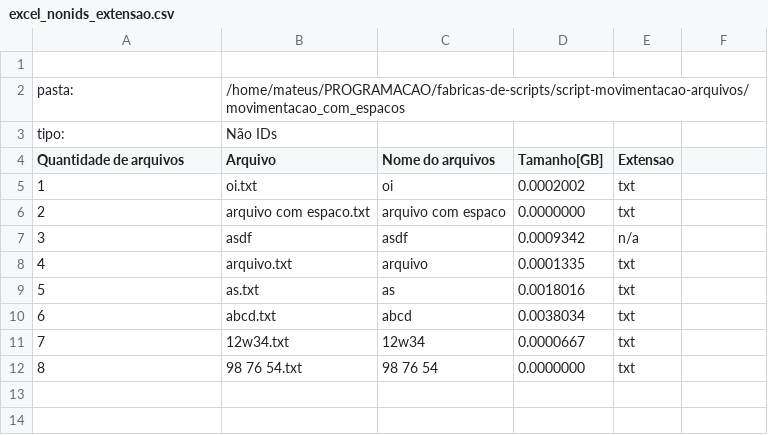
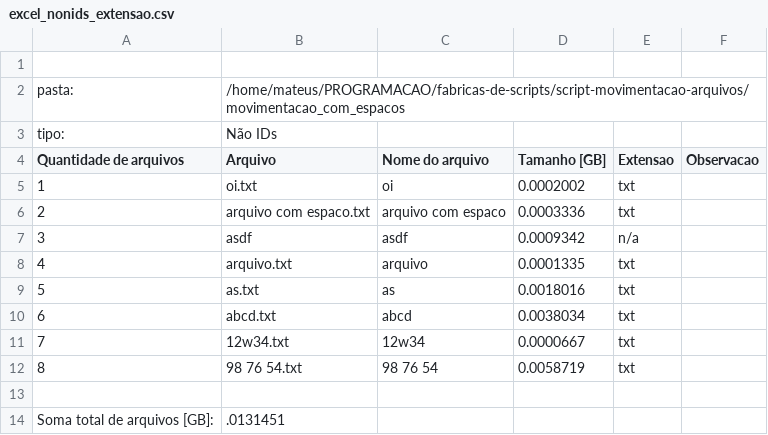
Before and after one commit to mateusvale/bash_script, a CSV file: script-movimentacao-arquivos/movimentacao_com_espacos/NON_IDs/excel_nonids_extensao.csv, drawn as a sheet.

```diff
--- a/script-movimentacao-arquivos/movimentacao_com_espacos/NON_IDs/excel_nonids_extensao.csv
+++ b/script-movimentacao-arquivos/movimentacao_com_espacos/NON_IDs/excel_nonids_extensao.csv
@@ -3,5 +3,5 @@ pasta:;/home/mateus/PROGRAMACAO/fabricas-de-scripts/script-movimentacao-arquivos
 tipo:;Não IDs
-Quantidade de arquivos;Arquivo;Nome do arquivos;Tamanho[GB];Extensao
+Quantidade de arquivos;Arquivo;Nome do arquivo;Tamanho [GB];Extensao;Observacao
 1;oi.txt;oi;0.0002002;txt
-2;arquivo com espaco.txt;arquivo com espaco;0.0000000;txt
+2;arquivo com espaco.txt;arquivo com espaco;0.0003336;txt
 3;asdf;asdf;0.0009342;n/a
@@ -11,2 +11,4 @@ Quantidade de arquivos;Arquivo;Nome do arquivos;Tamanho[GB];Extensao
 7;12w34.txt;12w34;0.0000667;txt
-8;98 76 54.txt;98 76 54;0.0000000;txt
+8;98 76 54.txt;98 76 54;0.0058719;txt
+
+Soma total de arquivos [GB]:;.0131451
```
Also changed, not shown: script-movimentacao-arquivos/movimentacao_com_espacos/IDs/excel_ids_extensao.csv, 4 other files.
